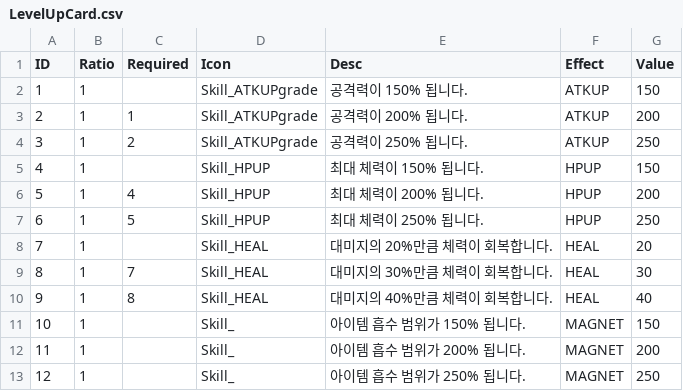
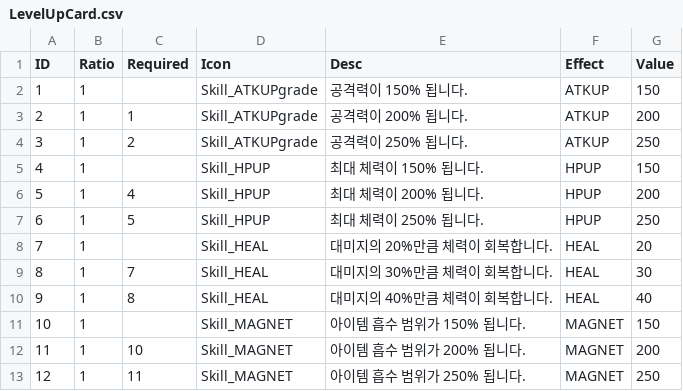
Before and after one commit to ddlwngh-cmd/yuriringproject, a CSV file: Assets/Resources/LevelUpCard.csv, drawn as a sheet.

```diff
--- a/Assets/Resources/LevelUpCard.csv
+++ b/Assets/Resources/LevelUpCard.csv
@@ -10,4 +10,4 @@
 9,1,8,Skill_HEAL,대미지의 40%만큼 체력이 회복합니다.,HEAL,40
-10,1,,Skill_,아이템 흡수 범위가 150% 됩니다.,MAGNET,150
-11,1,,Skill_,아이템 흡수 범위가 200% 됩니다.,MAGNET,200
-12,1,,Skill_,아이템 흡수 범위가 250% 됩니다.,MAGNET,250
+10,1,,Skill_MAGNET,아이템 흡수 범위가 150% 됩니다.,MAGNET,150
+11,1,10,Skill_MAGNET,아이템 흡수 범위가 200% 됩니다.,MAGNET,200
+12,1,11,Skill_MAGNET,아이템 흡수 범위가 250% 됩니다.,MAGNET,250
```
Also changed, not shown: 10 other files.
